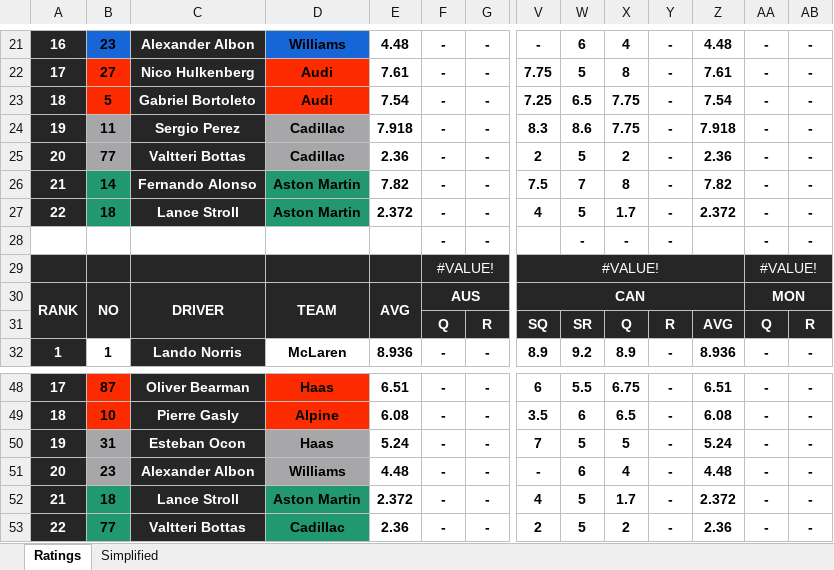
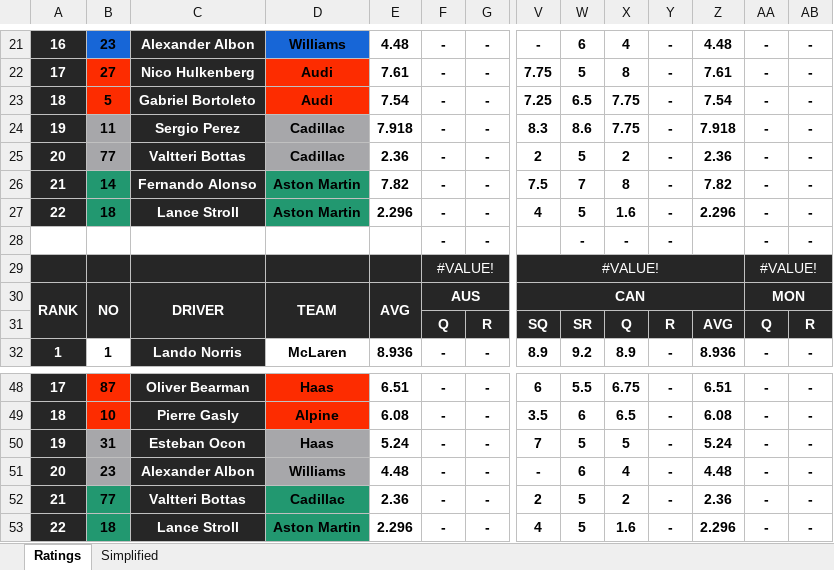
Before and after one commit to compErr/comperr.github.io, an Excel workbook: static/data/Ratings.xlsx, sheet Ratings, drawn as a sheet; only a part is shown, gaps mark what is left out; values as stored, in another font and other column widths than the file's, no borders; conditional formats not drawn; removed rows and columns are numbered as before the commit, all else as after; rows hold the shown columns only; the diff names each change by its address in the sheet, - before the commit and + after, or states it on an @@ line.

```diff
--- a/static/data/Ratings.xlsx (sheet Ratings)
+++ b/static/data/Ratings.xlsx (sheet Ratings)
-E27: 2.372
+E27: 2.296
-X27: 1.7
+X27: 1.6
-Z27: 2.372
+Z27: 2.296
-row 52: 21 | 18 | Lance Stroll | Aston Martin | 2.372 | - | - | 4 | 5 | 1.7 | - | 2.372 | - | -
@@ column A renumbered in row 52 @@
+row 53: 22 | 18 | Lance Stroll | Aston Martin | 2.296 | - | - | 4 | 5 | 1.6 | - | 2.296 | - | -
```
Also changed, not shown: sheet Simplified, 1 other file.
